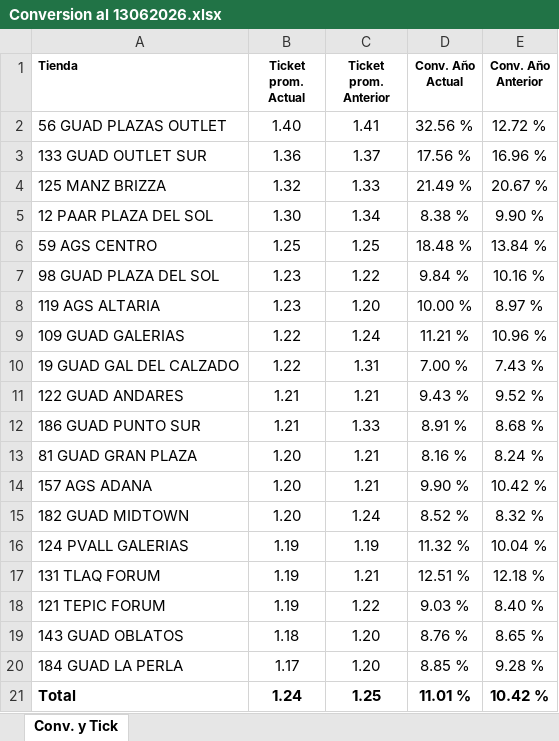
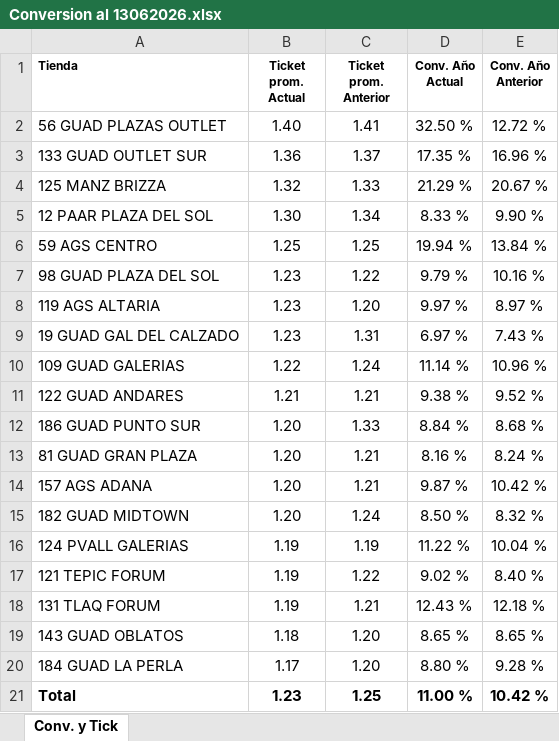
Before and after one commit to laejmestradacabrera-tech/Flexi-Occidente-App, an Excel workbook: Conversion al 13062026.xlsx, sheet Conv. y Tick, drawn as a sheet; values as stored, in another font and other column widths than the file's, no borders; removed rows and columns are numbered as before the commit, all else as after; the diff names each change by its address in the sheet, - before the commit and + after, or states it on an @@ line.

Commit message:
Add files via upload

```diff
--- a/Conversion al 13062026.xlsx (sheet Conv. y Tick)
+++ b/Conversion al 13062026.xlsx (sheet Conv. y Tick)
-D2 (Conv. Año Actual): 32.56 %
+D2 (Conv. Año Actual): 32.50 %
-D3 (Conv. Año Actual): 17.56 %
+D3 (Conv. Año Actual): 17.35 %
-D4 (Conv. Año Actual): 21.49 %
+D4 (Conv. Año Actual): 21.29 %
-D5 (Conv. Año Actual): 8.38 %
+D5 (Conv. Año Actual): 8.33 %
-D6 (Conv. Año Actual): 18.48 %
+D6 (Conv. Año Actual): 19.94 %
-D7 (Conv. Año Actual): 9.84 %
+D7 (Conv. Año Actual): 9.79 %
-D8 (Conv. Año Actual): 10.00 %
+D8 (Conv. Año Actual): 9.97 %
+row 9: 19 GUAD GAL DEL CALZADO | 1.23 | 1.31 | 6.97 % | 7.43 %
-D10 (Conv. Año Actual): 11.21 %
+D10 (Conv. Año Actual): 11.14 %
-row 10: 19 GUAD GAL DEL CALZADO | 1.22 | 1.31 | 7.00 % | 7.43 %
-D11 (Conv. Año Actual): 9.43 %
+D11 (Conv. Año Actual): 9.38 %
-B12 (Ticket prom. Actual): 1.21
+B12 (Ticket prom. Actual): 1.20
-D12 (Conv. Año Actual): 8.91 %
+D12 (Conv. Año Actual): 8.84 %
-D14 (Conv. Año Actual): 9.90 %
+D14 (Conv. Año Actual): 9.87 %
-D15 (Conv. Año Actual): 8.52 %
+D15 (Conv. Año Actual): 8.50 %
-D16 (Conv. Año Actual): 11.32 %
+D16 (Conv. Año Actual): 11.22 %
-row 17: 131 TLAQ FORUM | 1.19 | 1.21 | 12.51 % | 12.18 %
-D17 (Conv. Año Actual): 9.03 %
+D17 (Conv. Año Actual): 9.02 %
+row 18: 131 TLAQ FORUM | 1.19 | 1.21 | 12.43 % | 12.18 %
-D19 (Conv. Año Actual): 8.76 %
+D19 (Conv. Año Actual): 8.65 %
-D20 (Conv. Año Actual): 8.85 %
+D20 (Conv. Año Actual): 8.80 %
-B21 (Ticket prom. Actual): 1.24
+B21 (Ticket prom. Actual): 1.23
-D21 (Conv. Año Actual): 11.01 %
+D21 (Conv. Año Actual): 11.00 %
```
